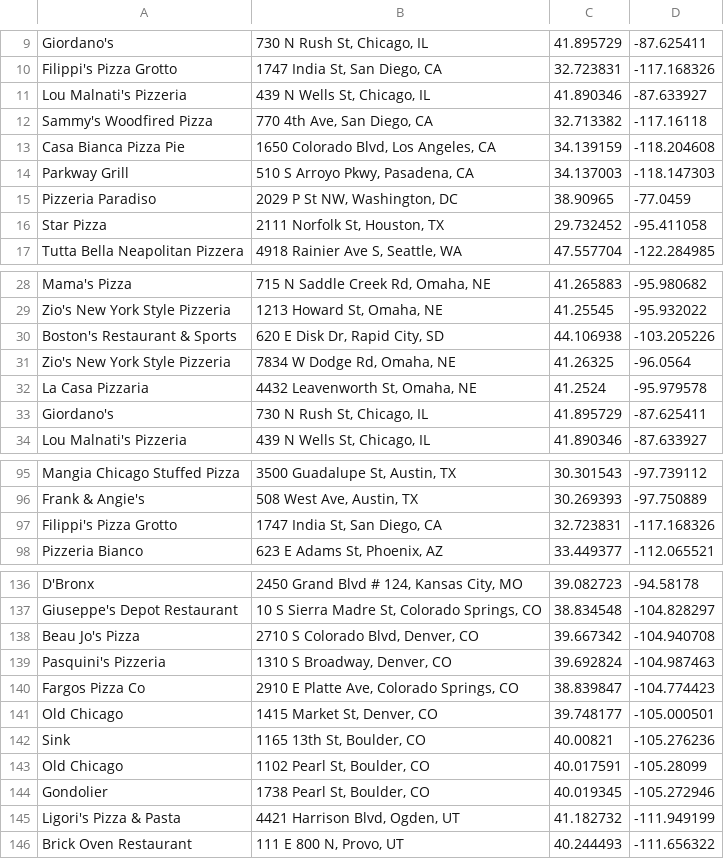
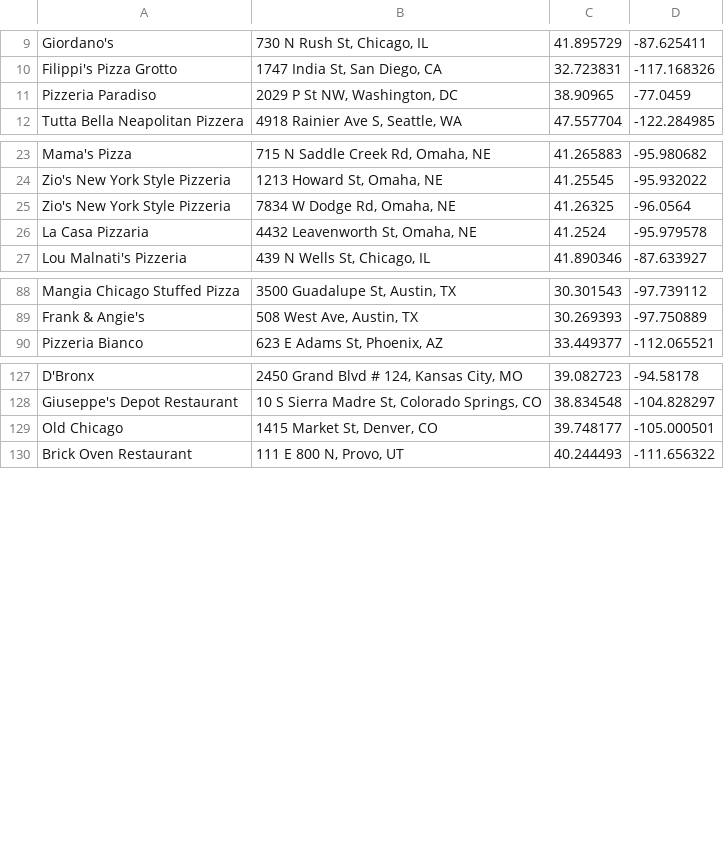
Before and after one commit to googlearchive/js-v2-samples, a CSV file: articles-phpsqlsearch/phpsqlsearch_data.csv, drawn as a sheet; only a part is shown, gaps mark what is left out; the diff covers the shown part only; the diff names each change by its address in the sheet, - before the commit and + after, or states it on an @@ line.

Commit message:
Removing some duplicates

```diff
--- a/articles-phpsqlsearch/phpsqlsearch_data.csv
+++ b/articles-phpsqlsearch/phpsqlsearch_data.csv
-row 11: Lou Malnati's Pizzeria | 439 N Wells St, Chicago, IL | 41.890346 | -87.633927
-row 12: Sammy's Woodfired Pizza | 770 4th Ave, San Diego, CA | 32.713382 | -117.16118
-row 13: Casa Bianca Pizza Pie | 1650 Colorado Blvd, Los Angeles, CA | 34.139159 | -118.204608
-row 14: Parkway Grill | 510 S Arroyo Pkwy, Pasadena, CA | 34.137003 | -118.147303
-row 16: Star Pizza | 2111 Norfolk St, Houston, TX | 29.732452 | -95.411058
-row 30: Boston's Restaurant & Sports | 620 E Disk Dr, Rapid City, SD | 44.106938 | -103.205226
-row 33: Giordano's | 730 N Rush St, Chicago, IL | 41.895729 | -87.625411
-row 97: Filippi's Pizza Grotto | 1747 India St, San Diego, CA | 32.723831 | -117.168326
-row 138: Beau Jo's Pizza | 2710 S Colorado Blvd, Denver, CO | 39.667342 | -104.940708
-row 139: Pasquini's Pizzeria | 1310 S Broadway, Denver, CO | 39.692824 | -104.987463
-row 140: Fargos Pizza Co | 2910 E Platte Ave, Colorado Springs, CO | 38.839847 | -104.774423
-row 142: Sink | 1165 13th St, Boulder, CO | 40.00821 | -105.276236
-row 143: Old Chicago | 1102 Pearl St, Boulder, CO | 40.017591 | -105.28099
-row 144: Gondolier | 1738 Pearl St, Boulder, CO | 40.019345 | -105.272946
-row 145: Ligori's Pizza & Pasta | 4421 Harrison Blvd, Ogden, UT | 41.182732 | -111.949199
```
Also changed, not shown: 1 removed row elsewhere in this file.
